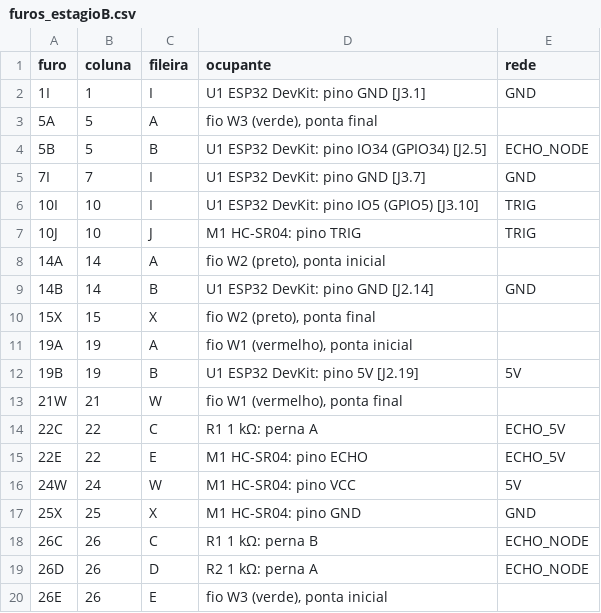
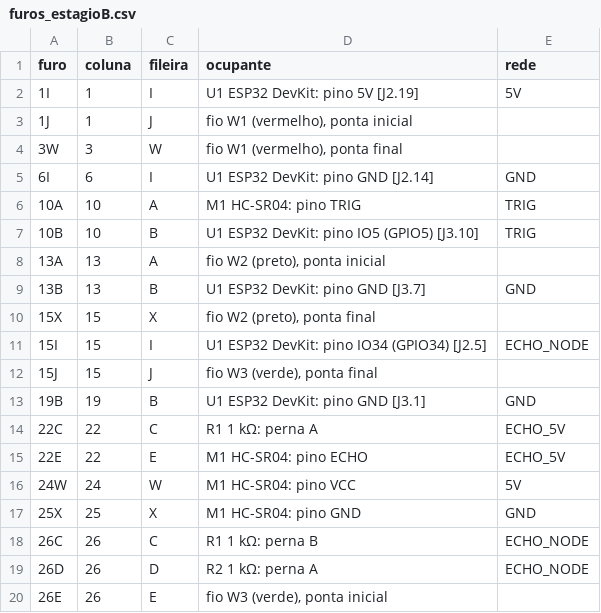
Before and after one commit to jhrvo0/ChickenLittle, a CSV file: hardware/out/furos_estagioB.csv, drawn as a sheet; only a part is shown.

```diff
--- a/hardware/out/furos_estagioB.csv
+++ b/hardware/out/furos_estagioB.csv
@@ -1,14 +1,14 @@
 furo,coluna,fileira,ocupante,rede
-1I,1,I,U1 ESP32 DevKit: pino GND [J3.1],GND
-5A,5,A,"fio W3 (verde), ponta final",
-5B,5,B,U1 ESP32 DevKit: pino IO34 (GPIO34) [J2.5],ECHO_NODE
-7I,7,I,U1 ESP32 DevKit: pino GND [J3.7],GND
-10I,10,I,U1 ESP32 DevKit: pino IO5 (GPIO5) [J3.10],TRIG
-10J,10,J,M1 HC-SR04: pino TRIG,TRIG
-14A,14,A,"fio W2 (preto), ponta inicial",
-14B,14,B,U1 ESP32 DevKit: pino GND [J2.14],GND
+1I,1,I,U1 ESP32 DevKit: pino 5V [J2.19],5V
+1J,1,J,"fio W1 (vermelho), ponta inicial",
+3W,3,W,"fio W1 (vermelho), ponta final",
+6I,6,I,U1 ESP32 DevKit: pino GND [J2.14],GND
+10A,10,A,M1 HC-SR04: pino TRIG,TRIG
+10B,10,B,U1 ESP32 DevKit: pino IO5 (GPIO5) [J3.10],TRIG
+13A,13,A,"fio W2 (preto), ponta inicial",
+13B,13,B,U1 ESP32 DevKit: pino GND [J3.7],GND
 15X,15,X,"fio W2 (preto), ponta final",
-19A,19,A,"fio W1 (vermelho), ponta inicial",
-19B,19,B,U1 ESP32 DevKit: pino 5V [J2.19],5V
-21W,21,W,"fio W1 (vermelho), ponta final",
+15I,15,I,U1 ESP32 DevKit: pino IO34 (GPIO34) [J2.5],ECHO_NODE
+15J,15,J,"fio W3 (verde), ponta final",
+19B,19,B,U1 ESP32 DevKit: pino GND [J3.1],GND
 22C,22,C,R1 1 kΩ: perna A,ECHO_5V
```
Also changed, not shown: hardware/out/furos_estagioA.csv, hardware/out/furos_estagioC.csv, 39 other files.
